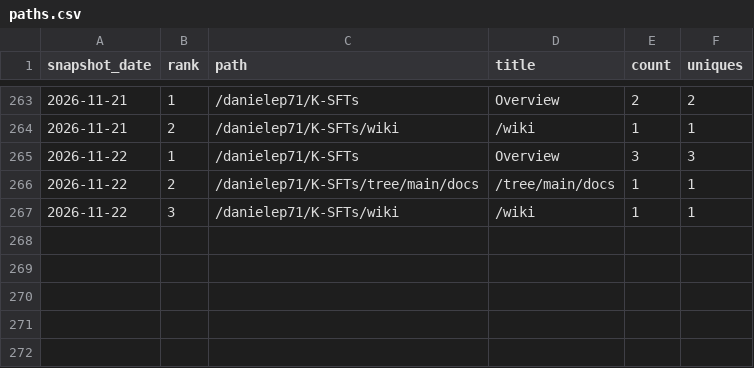
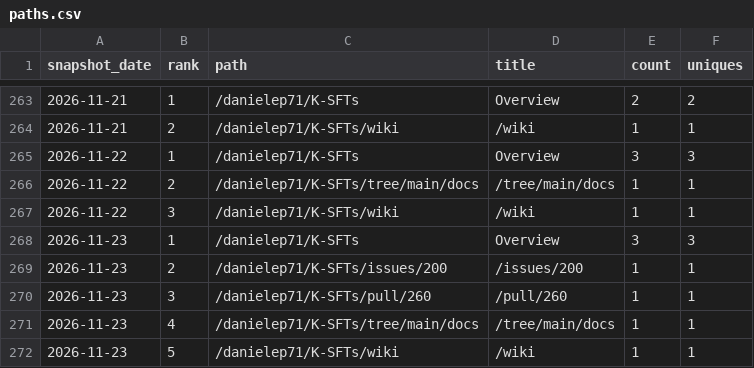
Before and after one commit to danielep71/K-SFTs, a CSV file: data/paths.csv, drawn as a sheet; only a part is shown, gaps mark what is left out.

```diff
--- a/data/paths.csv
+++ b/data/paths.csv
@@ -267 +267,6 @@ snapshot_date,rank,path,title,count,uniques
 2026-11-22,3,/danielep71/K-SFTs/wiki,/wiki,1,1
+2026-11-23,1,/danielep71/K-SFTs,Overview,3,3
+2026-11-23,2,/danielep71/K-SFTs/issues/200,/issues/200,1,1
+2026-11-23,3,/danielep71/K-SFTs/pull/260,/pull/260,1,1
+2026-11-23,4,/danielep71/K-SFTs/tree/main/docs,/tree/main/docs,1,1
+2026-11-23,5,/danielep71/K-SFTs/wiki,/wiki,1,1
```
Also changed, not shown: data/daily.csv, data/referrers.csv, 4 other files.
